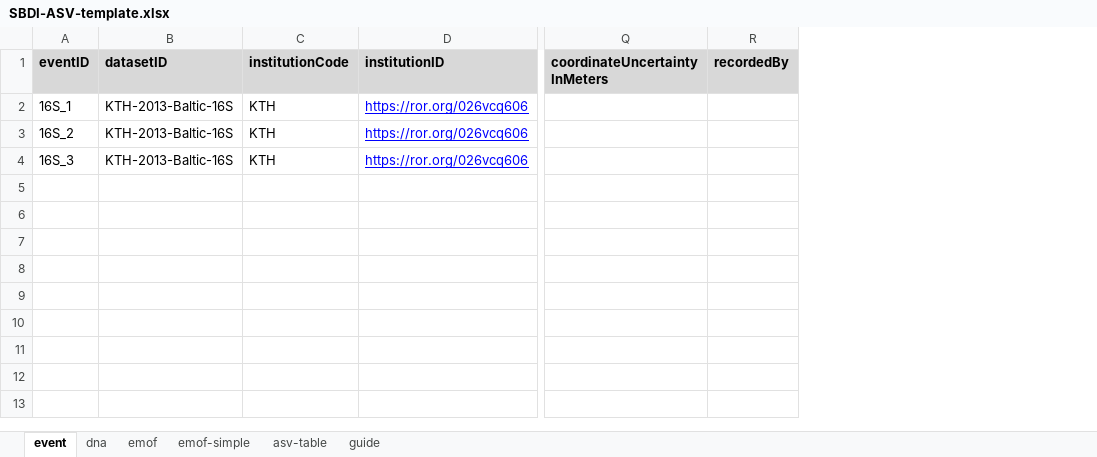
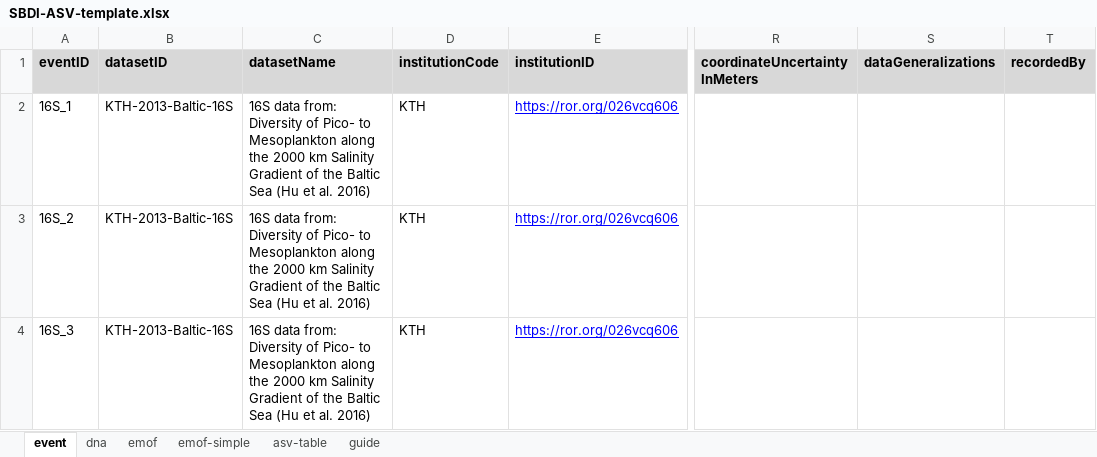
Before and after one commit to biodiversitydata-se/mol-mod, an Excel workbook: molmod/static/downloads/SBDI-ASV-template.xlsx, sheet event, drawn as a sheet; only a part is shown, gaps mark what is left out; values as stored, in another font and other column widths than the file's, no borders; the diff names each change by its address in the sheet, - before the commit and + after, or states it on an @@ line.

Commit message:
Add new fields datasetName, ipt_resource_id & dataGeneralizations
Only the first two needed for download feature

```diff
--- a/molmod/static/downloads/SBDI-ASV-template.xlsx (sheet event)
+++ b/molmod/static/downloads/SBDI-ASV-template.xlsx (sheet event)
+column C (datasetName), rows 2-4: all 16S data from: Diversity of Pico- to Mesoplankton along the 2000 km Salinity Gradient of the Baltic Sea (Hu et al. 2016)
+column S (dataGeneralizations), empty
```
Also changed, not shown: sheet guide, scripts/processing/input/jane.doe@univ.se_210902-212121_ampliseq.xlsx, scripts/processing/output/SBDI-ASV-1-adm.xlsx, 5 other files.
